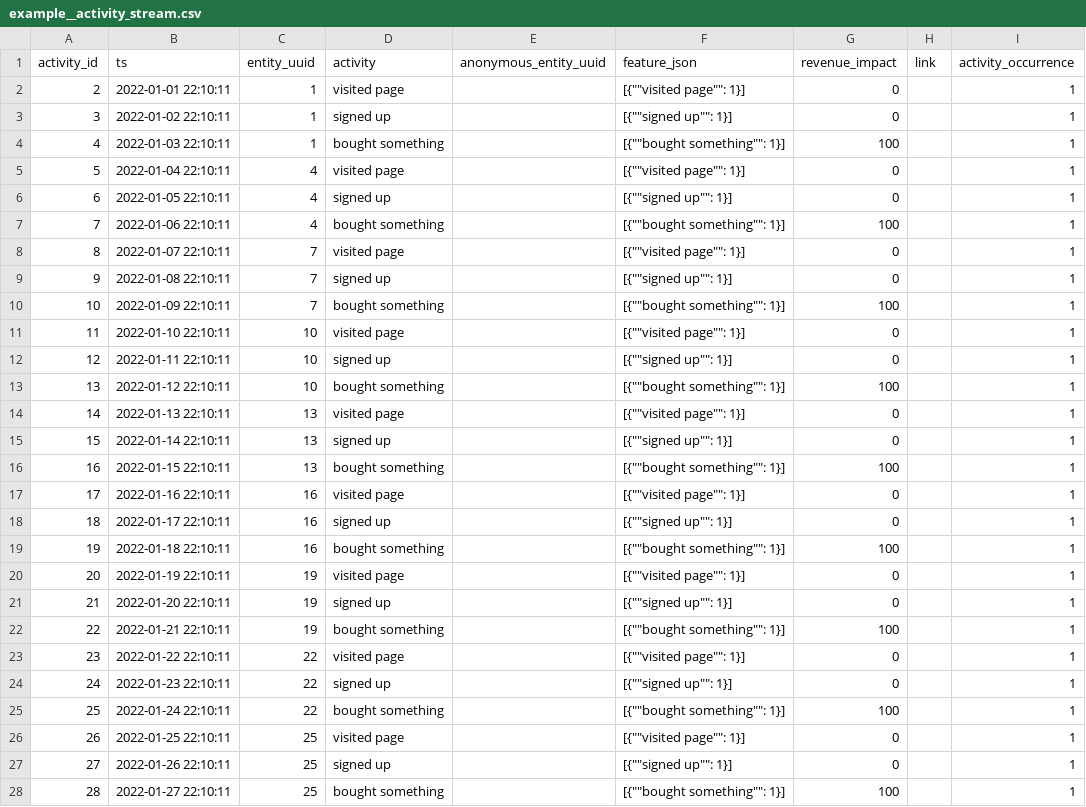
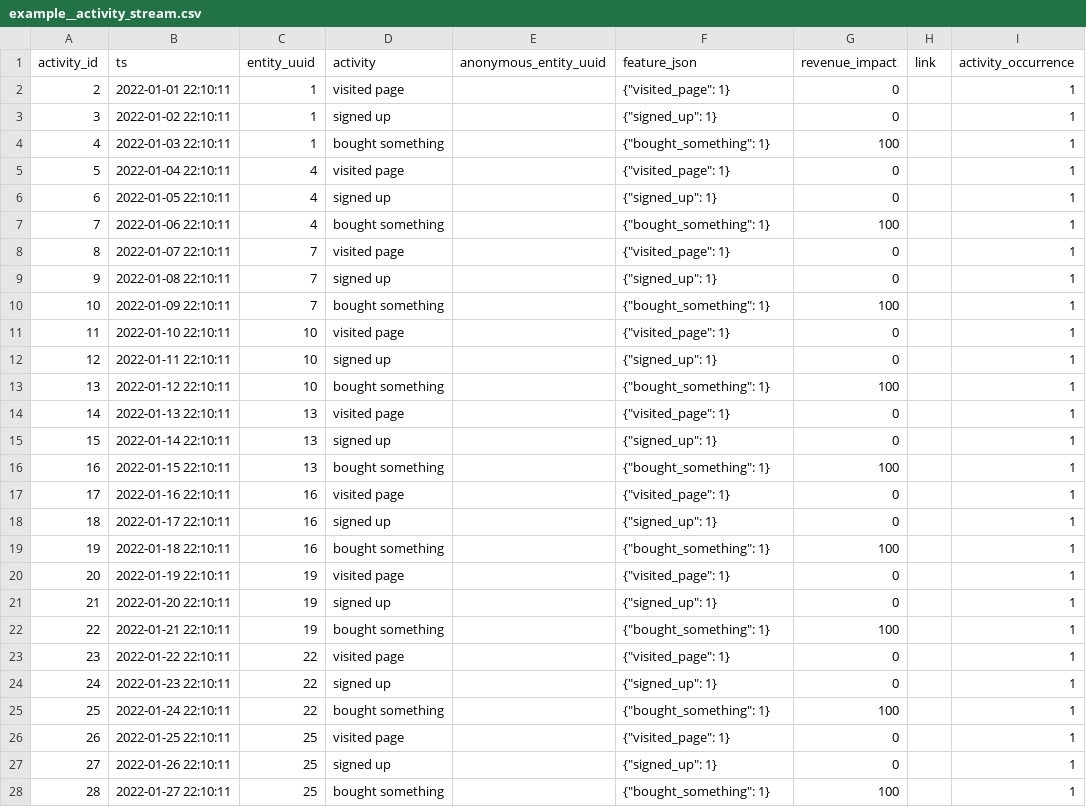
Before and after one commit to tnightengale/dbt-activity-schema, a CSV file: integration_tests/seeds/example__activity_stream.csv, drawn as a sheet; only a part is shown; the diff covers the shown part only; the diff names each change by its address in the sheet, - before the commit and + after, or states it on an @@ line.

Commit message:
remove feature json from array, remove excessive quotes, and turn feature json keys into snake case

```diff
--- a/integration_tests/seeds/example__activity_stream.csv
+++ b/integration_tests/seeds/example__activity_stream.csv
-F2 (feature_json): [{""visited page"": 1}]
+F2 (feature_json): {"visited_page": 1}
-F3 (feature_json): [{""signed up"": 1}]
+F3 (feature_json): {"signed_up": 1}
-F4 (feature_json): [{""bought something"": 1}]
+F4 (feature_json): {"bought_something": 1}
-F5 (feature_json): [{""visited page"": 1}]
+F5 (feature_json): {"visited_page": 1}
-F6 (feature_json): [{""signed up"": 1}]
+F6 (feature_json): {"signed_up": 1}
-F7 (feature_json): [{""bought something"": 1}]
+F7 (feature_json): {"bought_something": 1}
-F8 (feature_json): [{""visited page"": 1}]
+F8 (feature_json): {"visited_page": 1}
-F9 (feature_json): [{""signed up"": 1}]
+F9 (feature_json): {"signed_up": 1}
-F10 (feature_json): [{""bought something"": 1}]
+F10 (feature_json): {"bought_something": 1}
-F11 (feature_json): [{""visited page"": 1}]
+F11 (feature_json): {"visited_page": 1}
-F12 (feature_json): [{""signed up"": 1}]
+F12 (feature_json): {"signed_up": 1}
-F13 (feature_json): [{""bought something"": 1}]
+F13 (feature_json): {"bought_something": 1}
-F14 (feature_json): [{""visited page"": 1}]
+F14 (feature_json): {"visited_page": 1}
-F15 (feature_json): [{""signed up"": 1}]
+F15 (feature_json): {"signed_up": 1}
-F16 (feature_json): [{""bought something"": 1}]
+F16 (feature_json): {"bought_something": 1}
-F17 (feature_json): [{""visited page"": 1}]
+F17 (feature_json): {"visited_page": 1}
-F18 (feature_json): [{""signed up"": 1}]
+F18 (feature_json): {"signed_up": 1}
-F19 (feature_json): [{""bought something"": 1}]
+F19 (feature_json): {"bought_something": 1}
-F20 (feature_json): [{""visited page"": 1}]
+F20 (feature_json): {"visited_page": 1}
-F21 (feature_json): [{""signed up"": 1}]
+F21 (feature_json): {"signed_up": 1}
-F22 (feature_json): [{""bought something"": 1}]
+F22 (feature_json): {"bought_something": 1}
-F23 (feature_json): [{""visited page"": 1}]
+F23 (feature_json): {"visited_page": 1}
-F24 (feature_json): [{""signed up"": 1}]
+F24 (feature_json): {"signed_up": 1}
-F25 (feature_json): [{""bought something"": 1}]
+F25 (feature_json): {"bought_something": 1}
-F26 (feature_json): [{""visited page"": 1}]
+F26 (feature_json): {"visited_page": 1}
-F27 (feature_json): [{""signed up"": 1}]
+F27 (feature_json): {"signed_up": 1}
-F28 (feature_json): [{""bought something"": 1}]
+F28 (feature_json): {"bought_something": 1}
```
Also changed, not shown: 27 edited cells elsewhere in this file.
